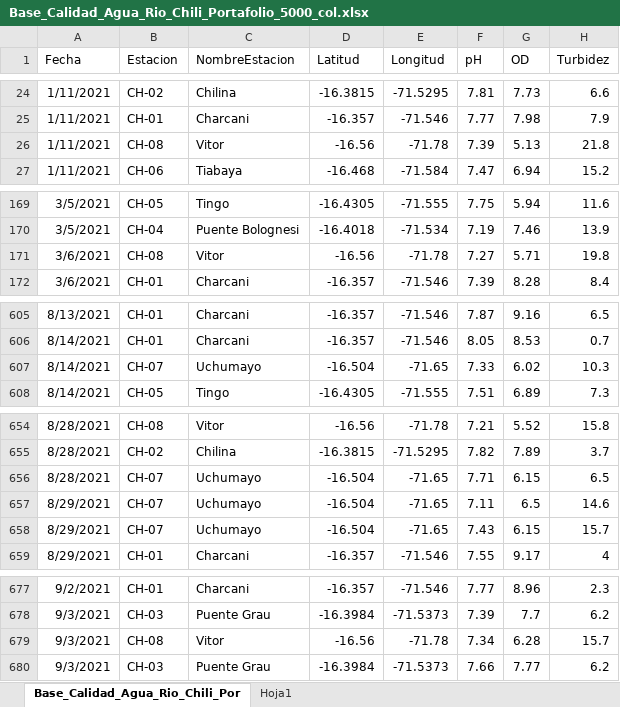
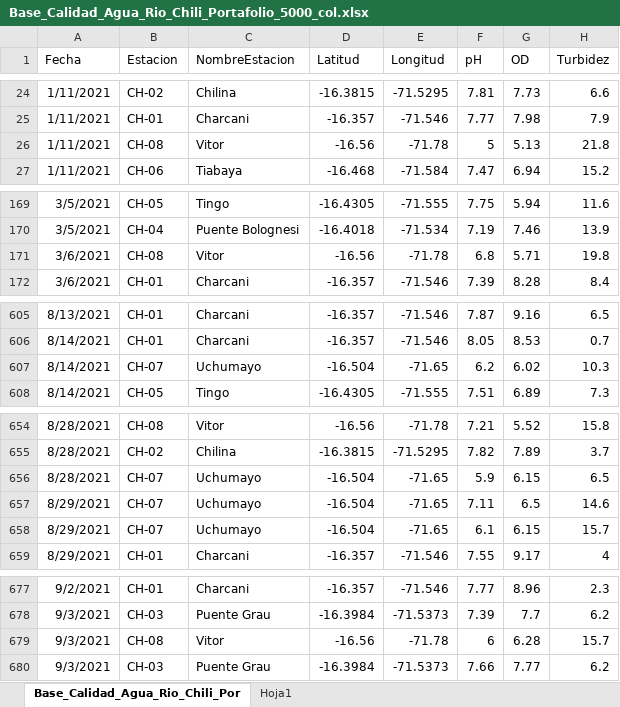
Before and after one commit to BramosV/DASHBOARDS, an Excel workbook: CALIDAD_AGUA/database/Base_Calidad_Agua_Rio_Chili_Portafolio_5000_col.xlsx, sheet Base_Calidad_Agua_Rio_Chili_Por, drawn as a sheet; only a part is shown, gaps mark what is left out; values as stored, in another font and other column widths than the file's, no borders; the diff covers the shown part only; the diff names each change by its address in the sheet, - before the commit and + after, or states it on an @@ line.

```diff
--- a/CALIDAD_AGUA/database/Base_Calidad_Agua_Rio_Chili_Portafolio_5000_col.xlsx (sheet Base_Calidad_Agua_Rio_Chili_Por)
+++ b/CALIDAD_AGUA/database/Base_Calidad_Agua_Rio_Chili_Portafolio_5000_col.xlsx (sheet Base_Calidad_Agua_Rio_Chili_Por)
-F26 (pH): 7.39
+F26 (pH): 5
-F171 (pH): 7.27
+F171 (pH): 6.8
-F607 (pH): 7.33
+F607 (pH): 6.2
-F656 (pH): 7.71
+F656 (pH): 5.9
-F658 (pH): 7.43
+F658 (pH): 6.1
-F679 (pH): 7.34
+F679 (pH): 6
```
Also changed, not shown: 2 edited cells elsewhere in this sheet, CALIDAD_AGUA/database/Base_Sintetica_Calidad_Agua_Rio_Chili.xlsx, 19 other files.
